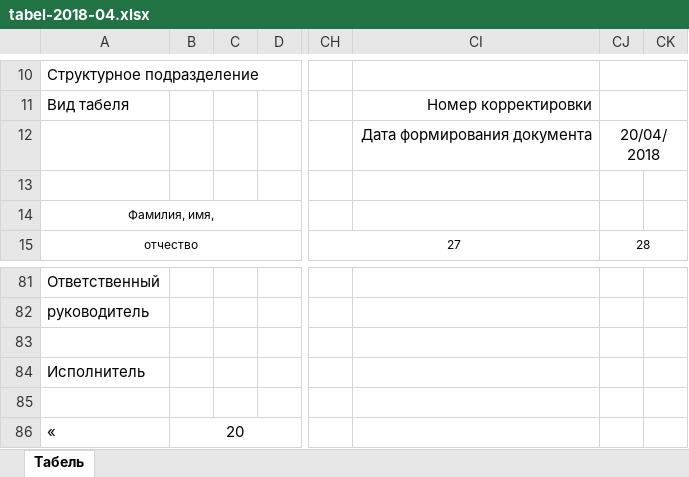
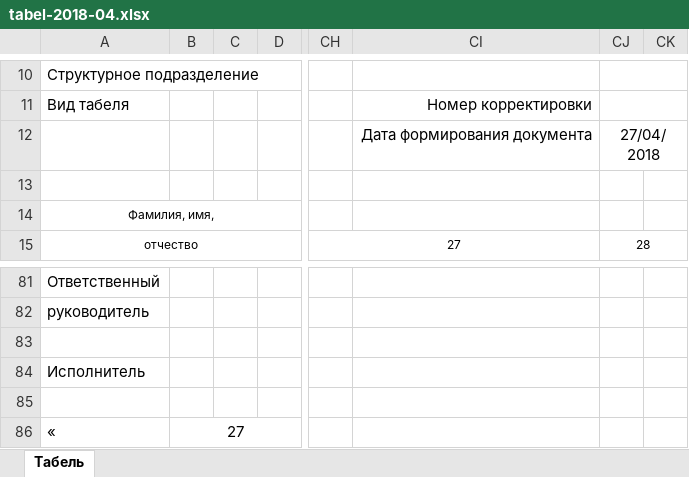
Before and after one commit to TregubovAlexander/oio, an Excel workbook: files/tabel/tabel-2018-04.xlsx, sheet Табель, drawn as a sheet; only a part is shown, gaps mark what is left out; values as stored, in another font and other column widths than the file's, no borders; the diff names each change by its address in the sheet, - before the commit and + after, or states it on an @@ line.

```diff
--- a/files/tabel/tabel-2018-04.xlsx (sheet Табель)
+++ b/files/tabel/tabel-2018-04.xlsx (sheet Табель)
-CJ12: 20/04/2018
+CJ12: 27/04/2018
-B86: 20
+B86: 27
```
Also changed, not shown: 15 other files.
